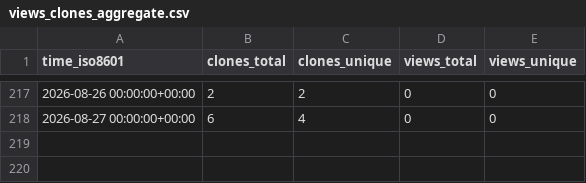
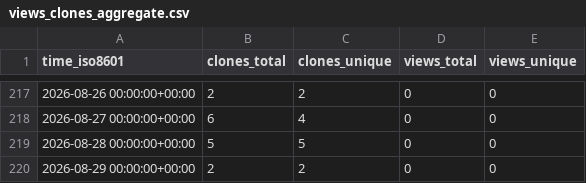
Before and after one commit to EarthSciML/Vegetation.jl, a CSV file: EarthSciML/Vegetation.jl/ghrs-data/views_clones_aggregate.csv, drawn as a sheet; only a part is shown, gaps mark what is left out; the diff names each change by its address in the sheet, - before the commit and + after, or states it on an @@ line.

```diff
--- a/EarthSciML/Vegetation.jl/ghrs-data/views_clones_aggregate.csv
+++ b/EarthSciML/Vegetation.jl/ghrs-data/views_clones_aggregate.csv
+row 219: 2026-08-28 00:00:00+00:00 | 5 | 5 | 0 | 0
+row 220: 2026-08-29 00:00:00+00:00 | 2 | 2 | 0 | 0
```
Also changed, not shown: 1 other file.
